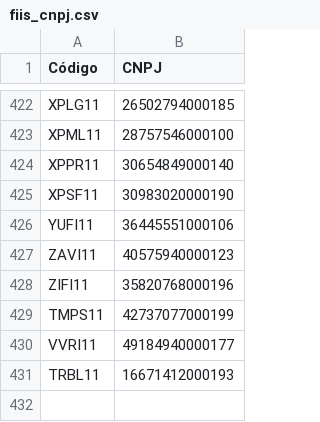
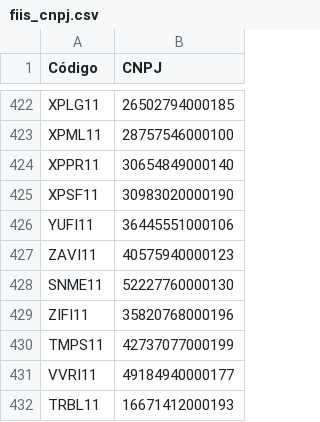
Before and after one commit to gilmartaj/SuperFIIsBot, a CSV file: fiis_cnpj.csv, drawn as a sheet; only a part is shown, gaps mark what is left out.

Commit message:
Update fiis_cnpj.csv

```diff
--- a/fiis_cnpj.csv
+++ b/fiis_cnpj.csv
@@ -427,2 +427,3 @@ YUFI11,36445551000106
 ZAVI11,40575940000123
+SNME11,52227760000130
 ZIFI11,35820768000196
```
